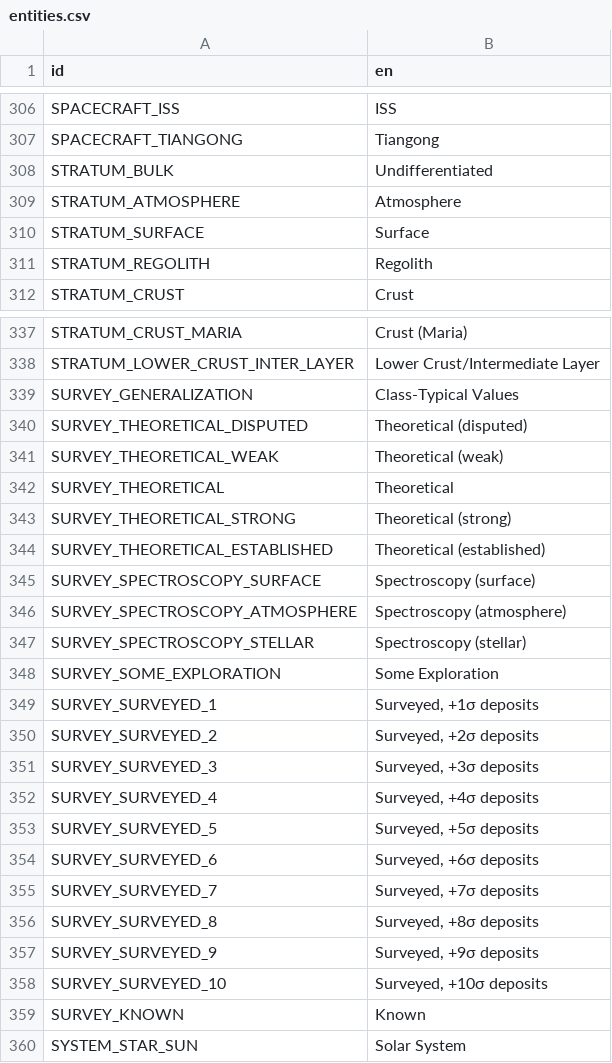
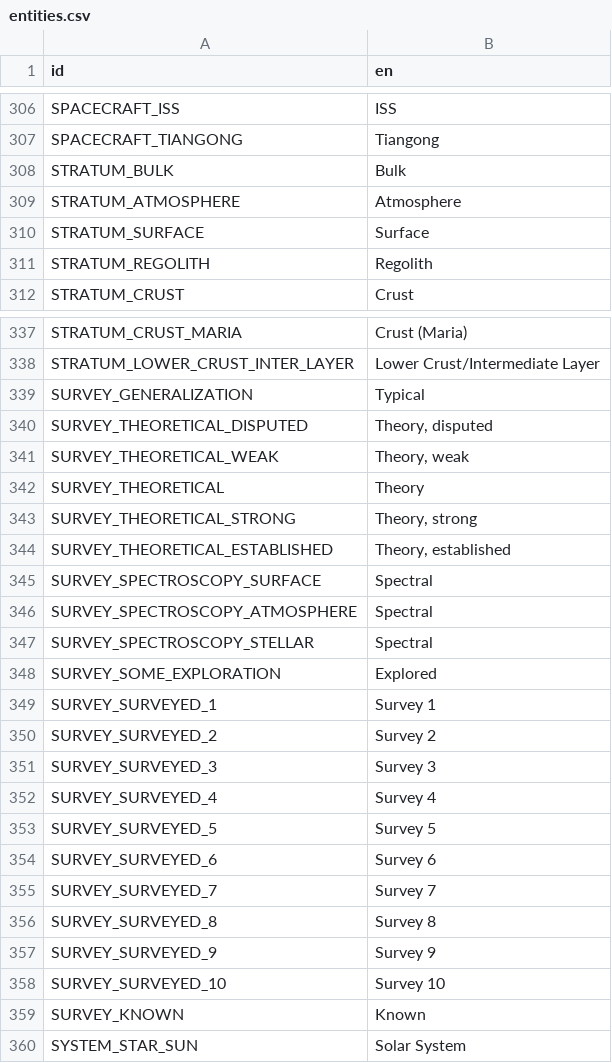
Before and after one commit to t2civ/astropolis_sdk, a CSV file: public/data/text/entities.csv, drawn as a sheet; only a part is shown, gaps mark what is left out.

```diff
--- a/public/data/text/entities.csv
+++ b/public/data/text/entities.csv
@@ -307,3 +307,3 @@ SPACECRAFT_ISS,ISS
 SPACECRAFT_TIANGONG,Tiangong
-STRATUM_BULK,Undifferentiated
+STRATUM_BULK,Bulk
 STRATUM_ATMOSPHERE,Atmosphere
@@ -338,22 +338,22 @@ STRATUM_CRUST_MARIA,Crust (Maria)
 STRATUM_LOWER_CRUST_INTER_LAYER,Lower Crust/Intermediate Layer
-SURVEY_GENERALIZATION,Class-Typical Values
-SURVEY_THEORETICAL_DISPUTED,Theoretical (disputed)
-SURVEY_THEORETICAL_WEAK,Theoretical (weak)
-SURVEY_THEORETICAL,Theoretical
-SURVEY_THEORETICAL_STRONG,Theoretical (strong)
-SURVEY_THEORETICAL_ESTABLISHED,Theoretical (established)
-SURVEY_SPECTROSCOPY_SURFACE,Spectroscopy (surface)
-SURVEY_SPECTROSCOPY_ATMOSPHERE,Spectroscopy (atmosphere)
-SURVEY_SPECTROSCOPY_STELLAR,Spectroscopy (stellar)
-SURVEY_SOME_EXPLORATION,Some Exploration
-SURVEY_SURVEYED_1,"Surveyed, +1σ deposits"
-SURVEY_SURVEYED_2,"Surveyed, +2σ deposits"
-SURVEY_SURVEYED_3,"Surveyed, +3σ deposits"
-SURVEY_SURVEYED_4,"Surveyed, +4σ deposits"
-SURVEY_SURVEYED_5,"Surveyed, +5σ deposits"
-SURVEY_SURVEYED_6,"Surveyed, +6σ deposits"
-SURVEY_SURVEYED_7,"Surveyed, +7σ deposits"
-SURVEY_SURVEYED_8,"Surveyed, +8σ deposits"
-SURVEY_SURVEYED_9,"Surveyed, +9σ deposits"
-SURVEY_SURVEYED_10,"Surveyed, +10σ deposits"
+SURVEY_GENERALIZATION,Typical
+SURVEY_THEORETICAL_DISPUTED,"Theory, disputed"
+SURVEY_THEORETICAL_WEAK,"Theory, weak"
+SURVEY_THEORETICAL,Theory
+SURVEY_THEORETICAL_STRONG,"Theory, strong"
+SURVEY_THEORETICAL_ESTABLISHED,"Theory, established"
+SURVEY_SPECTROSCOPY_SURFACE,Spectral
+SURVEY_SPECTROSCOPY_ATMOSPHERE,Spectral
+SURVEY_SPECTROSCOPY_STELLAR,Spectral
+SURVEY_SOME_EXPLORATION,Explored
+SURVEY_SURVEYED_1,"Survey 1"
+SURVEY_SURVEYED_2,"Survey 2"
+SURVEY_SURVEYED_3,"Survey 3"
+SURVEY_SURVEYED_4,"Survey 4"
+SURVEY_SURVEYED_5,"Survey 5"
+SURVEY_SURVEYED_6,"Survey 6"
+SURVEY_SURVEYED_7,"Survey 7"
+SURVEY_SURVEYED_8,"Survey 8"
+SURVEY_SURVEYED_9,"Survey 9"
+SURVEY_SURVEYED_10,"Survey 10"
 SURVEY_KNOWN,Known
```
Also changed, not shown: public/data/tables/compositions.tsv, 1 other file.
